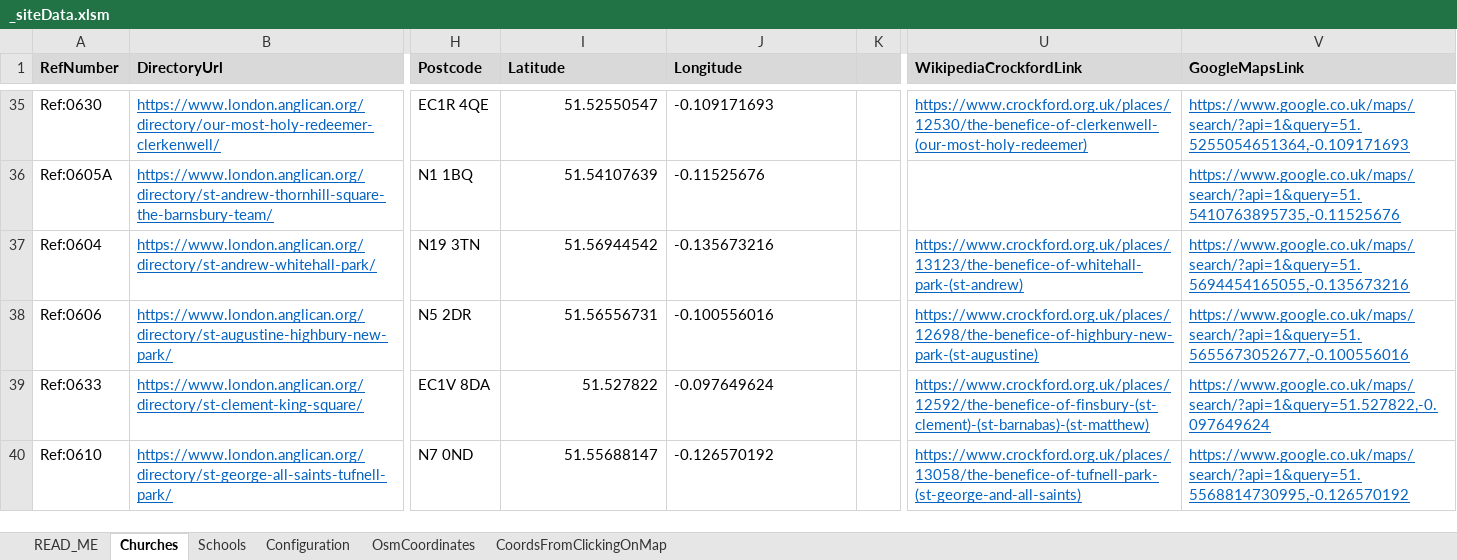
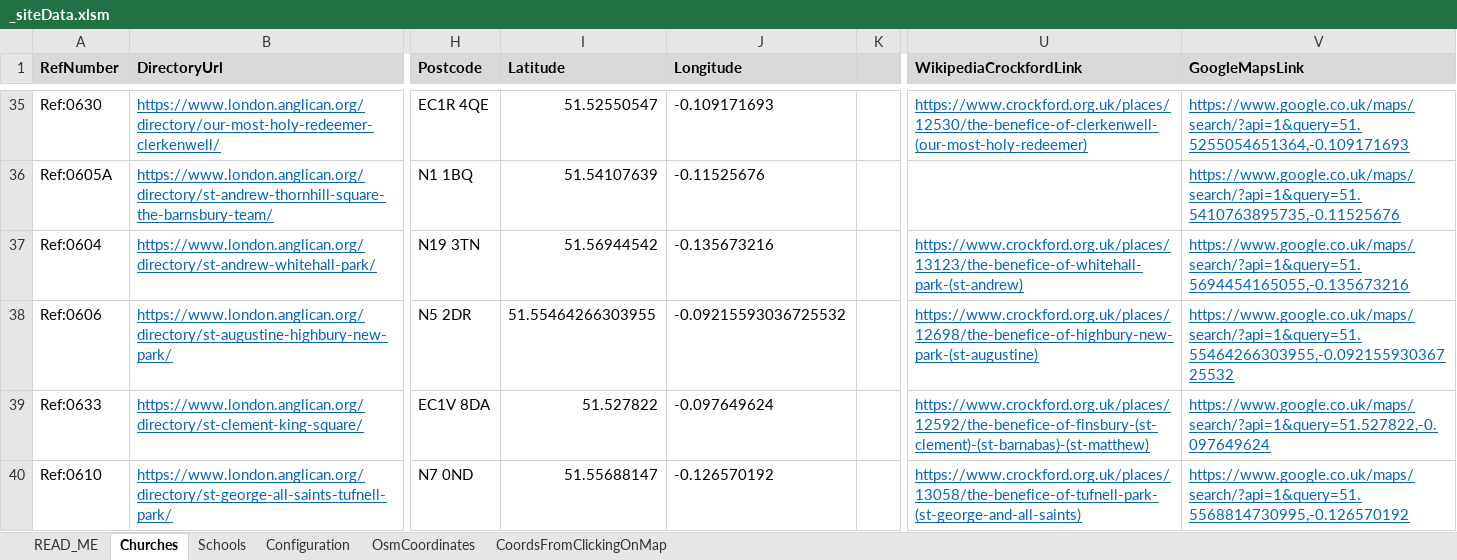
Before and after one commit to araJamieson/araJamieson.github.io, an Excel workbook: js/_siteData.xlsm, sheet Churches, drawn as a sheet; only a part is shown, gaps mark what is left out; values as stored, in another font and other column widths than the file's, no borders; conditional formats not drawn; the diff names each change by its address in the sheet, - before the commit and + after, or states it on an @@ line.

Commit message:
Correct church location.

```diff
--- a/js/_siteData.xlsm (sheet Churches)
+++ b/js/_siteData.xlsm (sheet Churches)
-I38 (Latitude): 51.56556731
+I38 (Latitude): 51.55464266303955
-J38 (Longitude): -0.100556016
+J38 (Longitude): -0.09215593036725532
-V38 (GoogleMapsLink): https://www.google.co.uk/maps/search/?api=1&query=51.5655673052677,-0.100556016
+V38 (GoogleMapsLink): https://www.google.co.uk/maps/search/?api=1&query=51.55464266303955,-0.09215593036725532
```
Also changed, not shown: charts or pictures.
